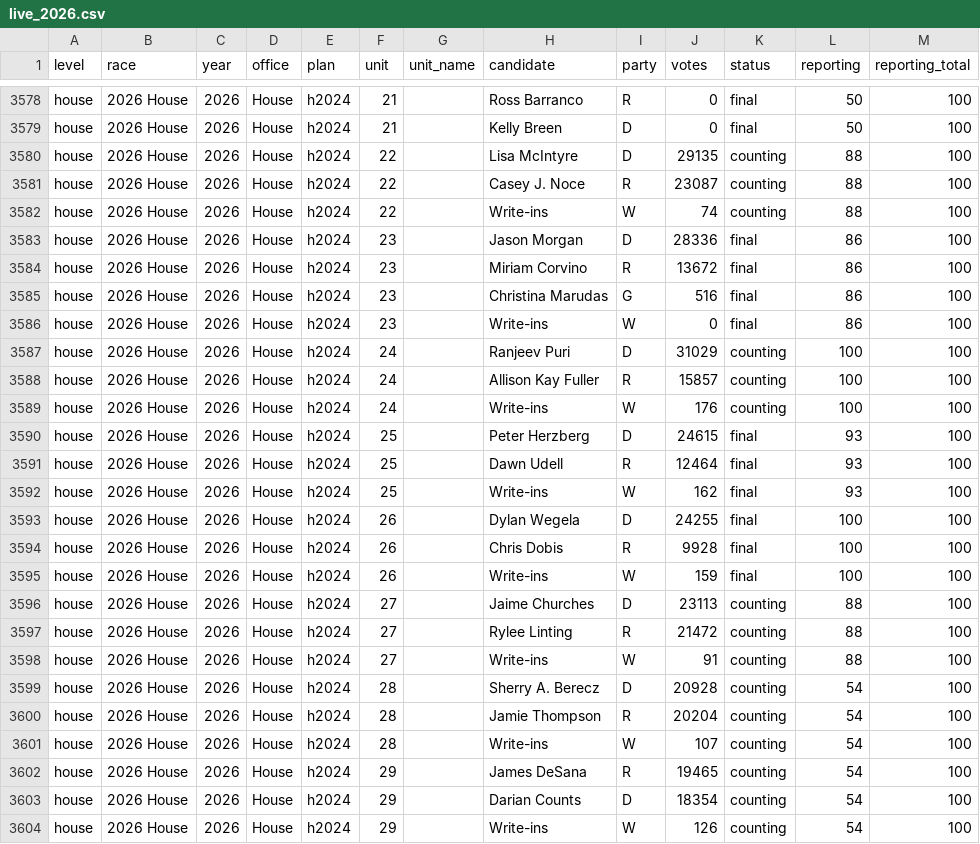
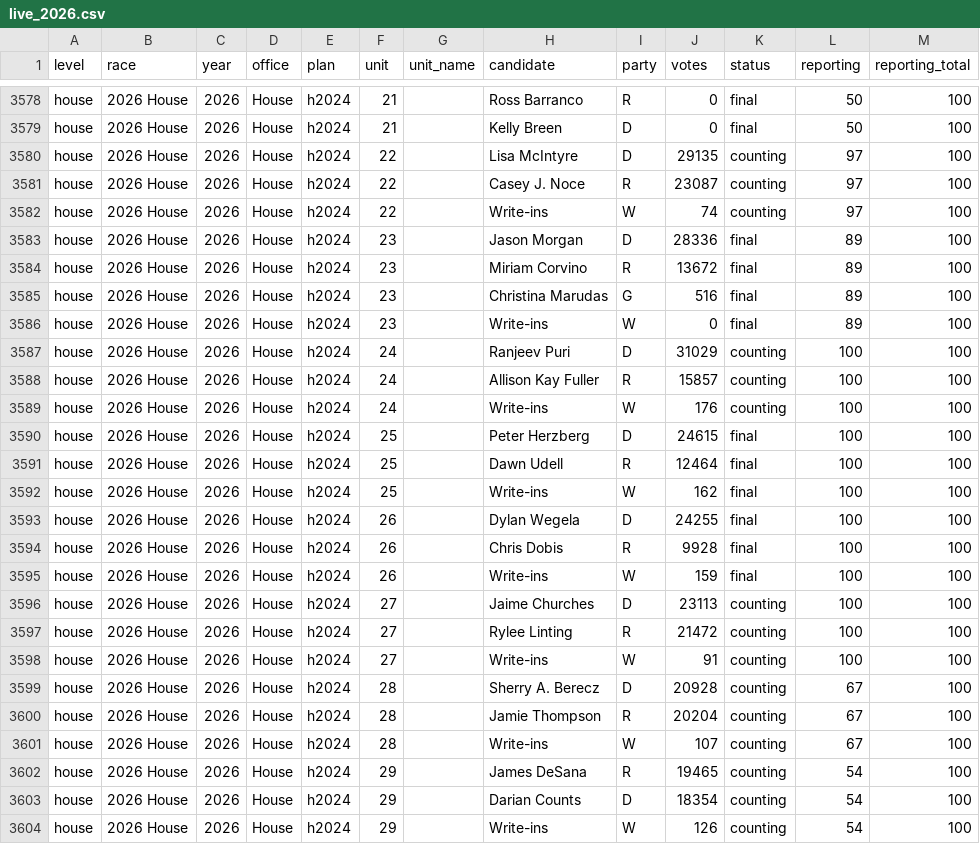
Before and after one commit to danieljchapman/danieljchapman.github.io, a CSV file: mi/data/live_2026.csv, drawn as a sheet; only a part is shown, gaps mark what is left out; the diff covers the shown part only.

```diff
--- a/mi/data/live_2026.csv
+++ b/mi/data/live_2026.csv
@@ -3579,9 +3579,9 @@ house,2026 House,2026,House,h2024,21,,Ross Barranco,R,0,final,50,100
 house,2026 House,2026,House,h2024,21,,Kelly Breen,D,0,final,50,100
-house,2026 House,2026,House,h2024,22,,Lisa McIntyre,D,29135,counting,88,100
-house,2026 House,2026,House,h2024,22,,Casey J. Noce,R,23087,counting,88,100
-house,2026 House,2026,House,h2024,22,,Write-ins,W,74,counting,88,100
-house,2026 House,2026,House,h2024,23,,Jason Morgan,D,28336,final,86,100
-house,2026 House,2026,House,h2024,23,,Miriam Corvino,R,13672,final,86,100
-house,2026 House,2026,House,h2024,23,,Christina Marudas,G,516,final,86,100
-house,2026 House,2026,House,h2024,23,,Write-ins,W,0,final,86,100
+house,2026 House,2026,House,h2024,22,,Lisa McIntyre,D,29135,counting,97,100
+house,2026 House,2026,House,h2024,22,,Casey J. Noce,R,23087,counting,97,100
+house,2026 House,2026,House,h2024,22,,Write-ins,W,74,counting,97,100
+house,2026 House,2026,House,h2024,23,,Jason Morgan,D,28336,final,89,100
+house,2026 House,2026,House,h2024,23,,Miriam Corvino,R,13672,final,89,100
+house,2026 House,2026,House,h2024,23,,Christina Marudas,G,516,final,89,100
+house,2026 House,2026,House,h2024,23,,Write-ins,W,0,final,89,100
 house,2026 House,2026,House,h2024,24,,Ranjeev Puri,D,31029,counting,100,100
@@ -3589,5 +3589,5 @@ house,2026 House,2026,House,h2024,24,,Allison Kay Fuller,R,15857,counting,100,10
 house,2026 House,2026,House,h2024,24,,Write-ins,W,176,counting,100,100
-house,2026 House,2026,House,h2024,25,,Peter Herzberg,D,24615,final,93,100
-house,2026 House,2026,House,h2024,25,,Dawn Udell,R,12464,final,93,100
-house,2026 House,2026,House,h2024,25,,Write-ins,W,162,final,93,100
+house,2026 House,2026,House,h2024,25,,Peter Herzberg,D,24615,final,100,100
+house,2026 House,2026,House,h2024,25,,Dawn Udell,R,12464,final,100,100
+house,2026 House,2026,House,h2024,25,,Write-ins,W,162,final,100,100
 house,2026 House,2026,House,h2024,26,,Dylan Wegela,D,24255,final,100,100
@@ -3595,8 +3595,8 @@ house,2026 House,2026,House,h2024,26,,Chris Dobis,R,9928,final,100,100
 house,2026 House,2026,House,h2024,26,,Write-ins,W,159,final,100,100
-house,2026 House,2026,House,h2024,27,,Jaime Churches,D,23113,counting,88,100
-house,2026 House,2026,House,h2024,27,,Rylee Linting,R,21472,counting,88,100
-house,2026 House,2026,House,h2024,27,,Write-ins,W,91,counting,88,100
-house,2026 House,2026,House,h2024,28,,Sherry A. Berecz,D,20928,counting,54,100
-house,2026 House,2026,House,h2024,28,,Jamie Thompson,R,20204,counting,54,100
-house,2026 House,2026,House,h2024,28,,Write-ins,W,107,counting,54,100
+house,2026 House,2026,House,h2024,27,,Jaime Churches,D,23113,counting,100,100
+house,2026 House,2026,House,h2024,27,,Rylee Linting,R,21472,counting,100,100
+house,2026 House,2026,House,h2024,27,,Write-ins,W,91,counting,100,100
+house,2026 House,2026,House,h2024,28,,Sherry A. Berecz,D,20928,counting,67,100
+house,2026 House,2026,House,h2024,28,,Jamie Thompson,R,20204,counting,67,100
+house,2026 House,2026,House,h2024,28,,Write-ins,W,107,counting,67,100
 house,2026 House,2026,House,h2024,29,,James DeSana,R,19465,counting,54,100
```
Also changed, not shown: 45 edited cells elsewhere in this file, 1 other file.
